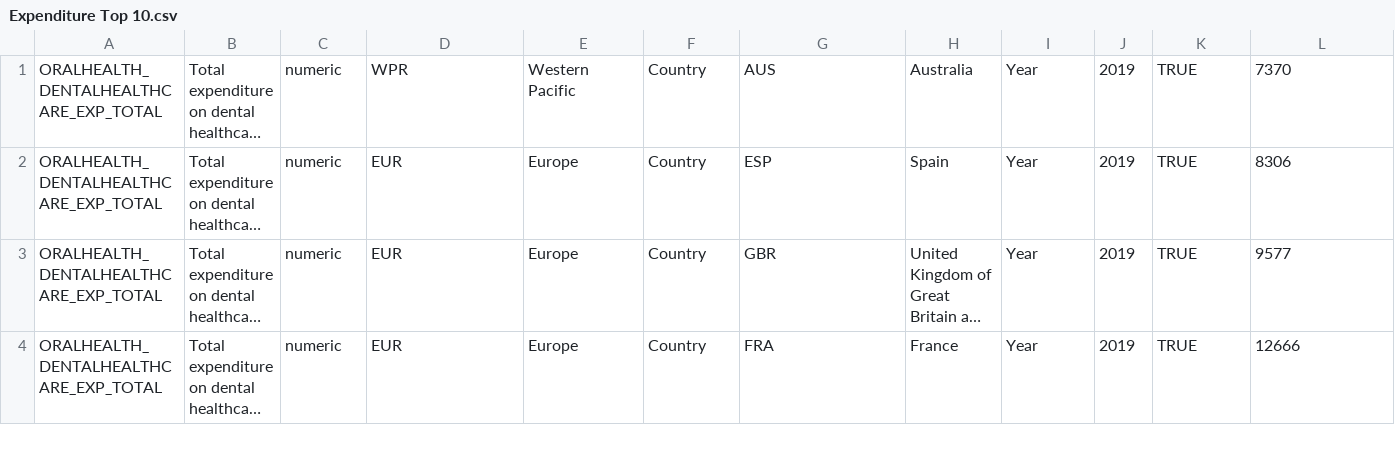
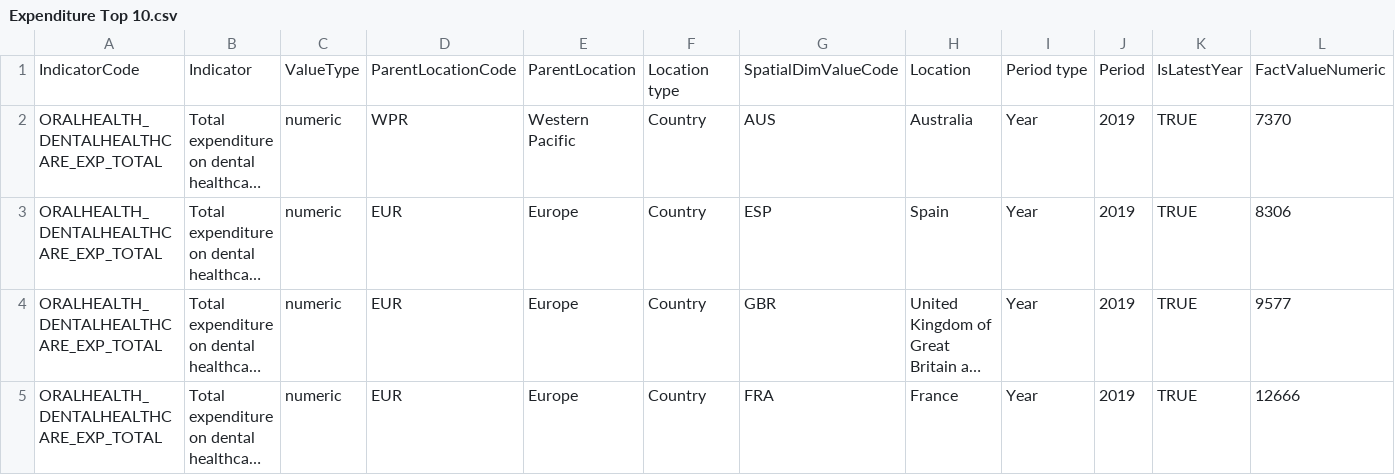
Before and after one commit to afia-farzana167/Code, a CSV file: Data/Expenditure Top 10.csv, drawn as a sheet; only a part is shown; long unchanged cells end in …; rows hold the shown columns only; the diff names each change by its address in the sheet, - before the commit and + after, or states it on an @@ line.

Commit message:
Data update

```diff
--- a/Data/Expenditure Top 10.csv
+++ b/Data/Expenditure Top 10.csv
+row 1: IndicatorCode | Indicator | ValueType | ParentLocationCode | ParentLocation | Location type | SpatialDimValueCode | Location | Period type | Period | IsLatestYear | FactValueNumeric
```
